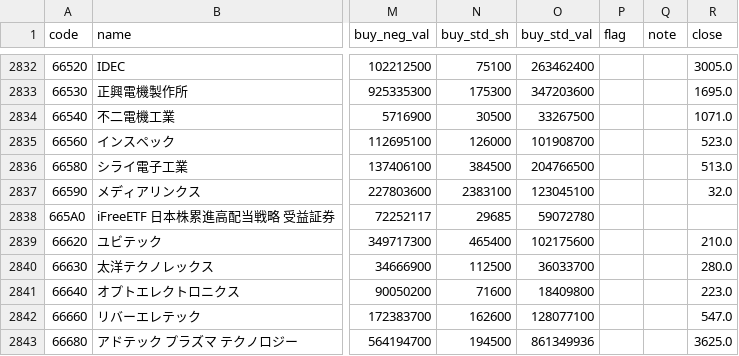
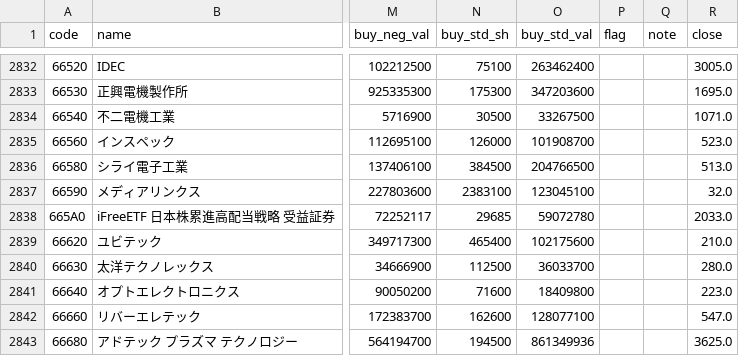
Before and after one commit to nakaneoxy-tech/margin-tracker, a CSV file: data/daily/2026-11-16.csv, drawn as a sheet; only a part is shown, gaps mark what is left out; the diff names each change by its address in the sheet, - before the commit and + after, or states it on an @@ line.

```diff
--- a/data/daily/2026-11-16.csv
+++ b/data/daily/2026-11-16.csv
-R2838 (close): (empty)
+R2838 (close): 2033.0
```
Also changed, not shown: 1 other file.
